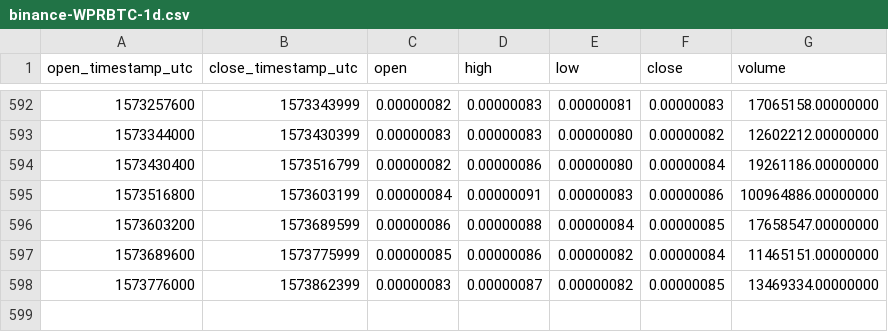
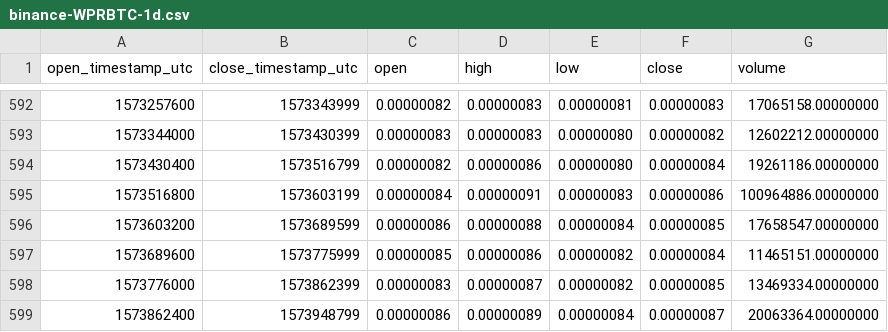
Before and after one commit to cryptobigbro/binance-WPRBTC, a CSV file: binance-WPRBTC-1d.csv, drawn as a sheet; only a part is shown, gaps mark what is left out.

Commit message:
Update OHLCV data.

```diff
--- a/binance-WPRBTC-1d.csv
+++ b/binance-WPRBTC-1d.csv
@@ -598 +598,2 @@ open_timestamp_utc,close_timestamp_utc,open,high,low,close,volume
 1573776000,1573862399,0.00000083,0.00000087,0.00000082,0.00000085,13469334.00000000
+1573862400,1573948799,0.00000086,0.00000089,0.00000084,0.00000087,20063364.00000000
```
Also changed, not shown: 1 other file.
